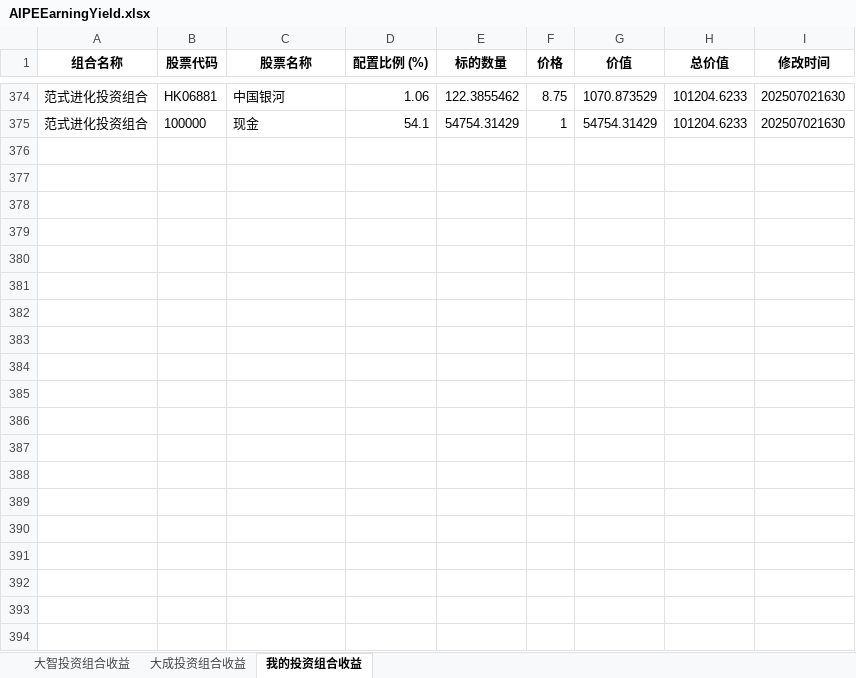
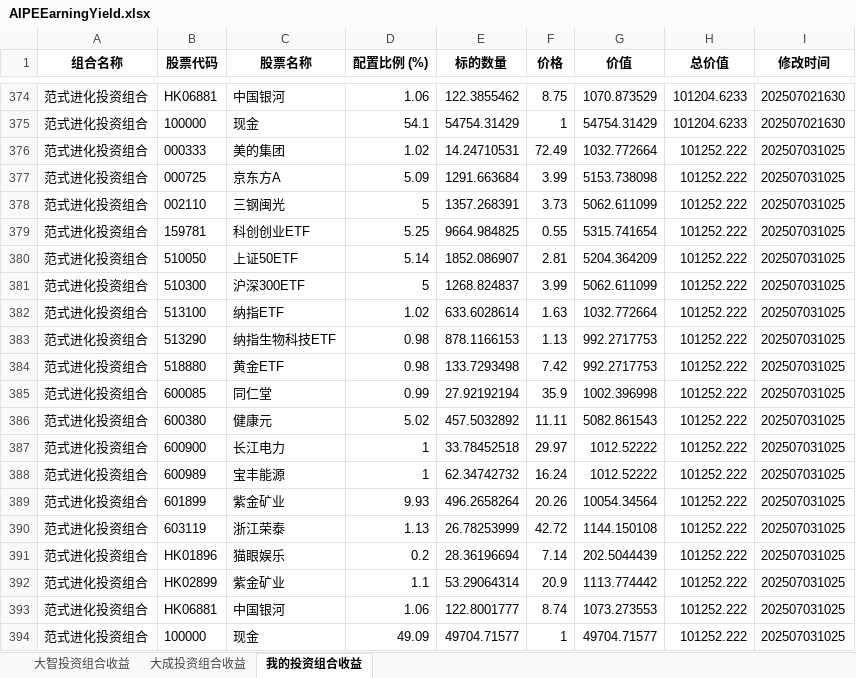
Before and after one commit to digital-era/AIPEInvestmentAgent, an Excel workbook: data/AIPEEarningYield.xlsx, sheet 我的投资组合收益, drawn as a sheet; only a part is shown, gaps mark what is left out; values as stored, in another font and other column widths than the file's, no borders; the diff covers the shown part only; the diff names each change by its address in the sheet, - before the commit and + after, or states it on an @@ line.

```diff
--- a/data/AIPEEarningYield.xlsx (sheet 我的投资组合收益)
+++ b/data/AIPEEarningYield.xlsx (sheet 我的投资组合收益)
+row 376: 范式进化投资组合 | 000333 | 美的集团 | 1.02 | 14.24710531 | 72.49 | 1032.772664 | 101252.222 | 202507031025
+row 377: 范式进化投资组合 | 000725 | 京东方A | 5.09 | 1291.663684 | 3.99 | 5153.738098 | 101252.222 | 202507031025
+row 378: 范式进化投资组合 | 002110 | 三钢闽光 | 5 | 1357.268391 | 3.73 | 5062.611099 | 101252.222 | 202507031025
+row 379: 范式进化投资组合 | 159781 | 科创创业ETF | 5.25 | 9664.984825 | 0.55 | 5315.741654 | 101252.222 | 202507031025
+row 380: 范式进化投资组合 | 510050 | 上证50ETF | 5.14 | 1852.086907 | 2.81 | 5204.364209 | 101252.222 | 202507031025
+row 381: 范式进化投资组合 | 510300 | 沪深300ETF | 5 | 1268.824837 | 3.99 | 5062.611099 | 101252.222 | 202507031025
+row 382: 范式进化投资组合 | 513100 | 纳指ETF | 1.02 | 633.6028614 | 1.63 | 1032.772664 | 101252.222 | 202507031025
+row 383: 范式进化投资组合 | 513290 | 纳指生物科技ETF | 0.98 | 878.1166153 | 1.13 | 992.2717753 | 101252.222 | 202507031025
+row 384: 范式进化投资组合 | 518880 | 黄金ETF | 0.98 | 133.7293498 | 7.42 | 992.2717753 | 101252.222 | 202507031025
+row 385: 范式进化投资组合 | 600085 | 同仁堂 | 0.99 | 27.92192194 | 35.9 | 1002.396998 | 101252.222 | 202507031025
+row 386: 范式进化投资组合 | 600380 | 健康元 | 5.02 | 457.5032892 | 11.11 | 5082.861543 | 101252.222 | 202507031025
+row 387: 范式进化投资组合 | 600900 | 长江电力 | 1 | 33.78452518 | 29.97 | 1012.52222 | 101252.222 | 202507031025
+row 388: 范式进化投资组合 | 600989 | 宝丰能源 | 1 | 62.34742732 | 16.24 | 1012.52222 | 101252.222 | 202507031025
+row 389: 范式进化投资组合 | 601899 | 紫金矿业 | 9.93 | 496.2658264 | 20.26 | 10054.34564 | 101252.222 | 202507031025
+row 390: 范式进化投资组合 | 603119 | 浙江荣泰 | 1.13 | 26.78253999 | 42.72 | 1144.150108 | 101252.222 | 202507031025
+row 391: 范式进化投资组合 | HK01896 | 猫眼娱乐 | 0.2 | 28.36196694 | 7.14 | 202.5044439 | 101252.222 | 202507031025
+row 392: 范式进化投资组合 | HK02899 | 紫金矿业 | 1.1 | 53.29064314 | 20.9 | 1113.774442 | 101252.222 | 202507031025
+row 393: 范式进化投资组合 | HK06881 | 中国银河 | 1.06 | 122.8001777 | 8.74 | 1073.273553 | 101252.222 | 202507031025
+row 394: 范式进化投资组合 | 100000 | 现金 | 49.09 | 49704.71577 | 1 | 49704.71577 | 101252.222 | 202507031025
```
Also changed, not shown: 36 added rows elsewhere in this sheet, sheet 大智投资组合收益, sheet 大成投资组合收益.
